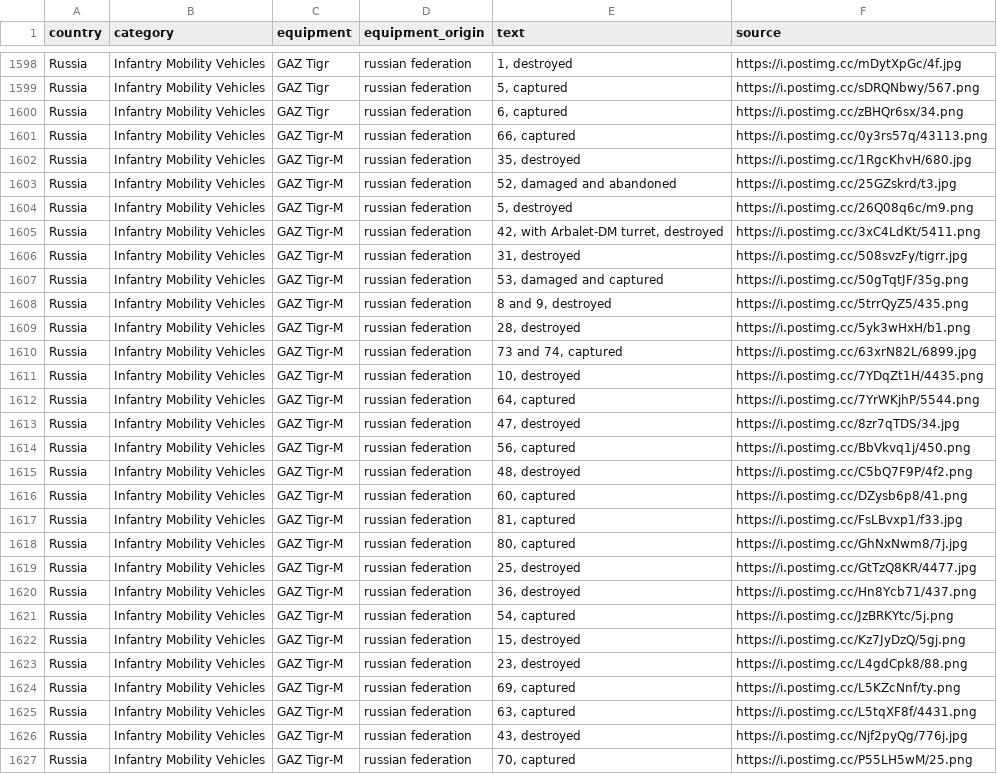
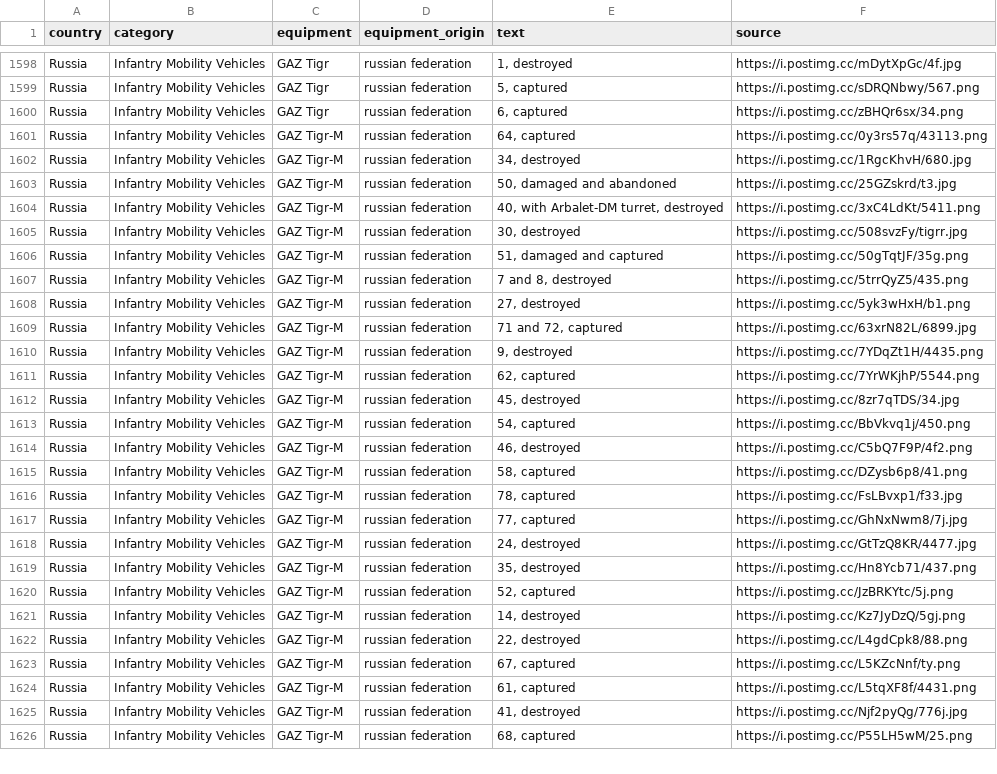
Before and after one commit to mauforonda/ukraine, a CSV file: reports.csv, drawn as a sheet; only a part is shown, gaps mark what is left out; removed rows and columns are numbered as before the commit, all else as after; the diff covers the shown part only; the diff names each change by its address in the sheet, - before the commit and + after, or states it on an @@ line.

```diff
--- a/reports.csv
+++ b/reports.csv
-E1601 (text): 66, captured
+E1601 (text): 64, captured
-E1602 (text): 35, destroyed
+E1602 (text): 34, destroyed
-E1603 (text): 52, damaged and abandoned
+E1603 (text): 50, damaged and abandoned
-row 1604: Russia | Infantry Mobility Vehicles | GAZ Tigr-M | russian federation | 5, destroyed | https://i.postimg.cc/26Q08q6c/m9.png
-E1604 (text): 42, with Arbalet-DM turret, destroyed
+E1604 (text): 40, with Arbalet-DM turret, destroyed
-E1605 (text): 31, destroyed
+E1605 (text): 30, destroyed
-E1606 (text): 53, damaged and captured
+E1606 (text): 51, damaged and captured
-E1607 (text): 8 and 9, destroyed
+E1607 (text): 7 and 8, destroyed
-E1608 (text): 28, destroyed
+E1608 (text): 27, destroyed
-E1609 (text): 73 and 74, captured
+E1609 (text): 71 and 72, captured
-E1610 (text): 10, destroyed
+E1610 (text): 9, destroyed
-E1611 (text): 64, captured
+E1611 (text): 62, captured
-E1612 (text): 47, destroyed
+E1612 (text): 45, destroyed
-E1613 (text): 56, captured
+E1613 (text): 54, captured
-E1614 (text): 48, destroyed
+E1614 (text): 46, destroyed
-E1615 (text): 60, captured
+E1615 (text): 58, captured
-E1616 (text): 81, captured
+E1616 (text): 78, captured
-E1617 (text): 80, captured
+E1617 (text): 77, captured
-E1618 (text): 25, destroyed
+E1618 (text): 24, destroyed
-E1619 (text): 36, destroyed
+E1619 (text): 35, destroyed
-E1620 (text): 54, captured
+E1620 (text): 52, captured
-E1621 (text): 15, destroyed
+E1621 (text): 14, destroyed
-E1622 (text): 23, destroyed
+E1622 (text): 22, destroyed
-E1623 (text): 69, captured
+E1623 (text): 67, captured
-E1624 (text): 63, captured
+E1624 (text): 61, captured
-E1625 (text): 43, destroyed
+E1625 (text): 41, destroyed
-E1626 (text): 70, captured
+E1626 (text): 68, captured
```
Also changed, not shown: 3 removed rows and 67 edited cells elsewhere in this file, log.csv, summary.csv.
